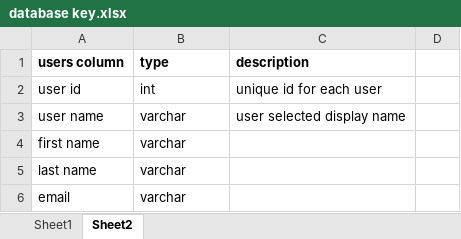
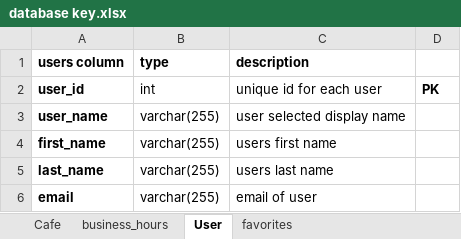
Before and after one commit to Josef-TL/portfolio-6, an Excel workbook: sql/database key.xlsx, sheet User, drawn as a sheet; values as stored, in another font and other column widths than the file's, no borders; removed rows and columns are numbered as before the commit, all else as after; the diff names each change by its address in the sheet, - before the commit and + after, or states it on an @@ line.

```diff
--- a/sql/database key.xlsx (sheet User)
+++ b/sql/database key.xlsx (sheet User)
-sheet tab: Sheet1
+sheet tab: Cafe
-sheet tab: Sheet2
+sheet tab: User
+sheet tab: business_hours
+sheet tab: favorites
-A2 (users column): user id
+A2 (users column): user_id
-A2:A3 bold: off
+A2:A3 bold: on
-D2: (empty)
+D2: PK
-A3 (users column): user name
+A3 (users column): user_name
-B3 (type): varchar
+B3 (type): varchar(255)
-row 4: first name | varchar
-row 5: last name | varchar
+row 4: first_name | varchar(255) | users first name
+row 5: last_name | varchar(255) | users last name
-A6 bold: off
+A6 bold: on
-B6 (type): varchar
+B6 (type): varchar(255)
-C6 (description): (empty)
+C6 (description): email of user
```
Also changed, not shown: sheet Cafe, 1 other file.
